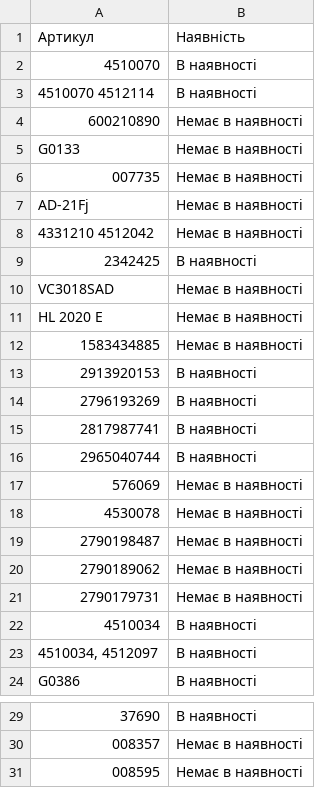
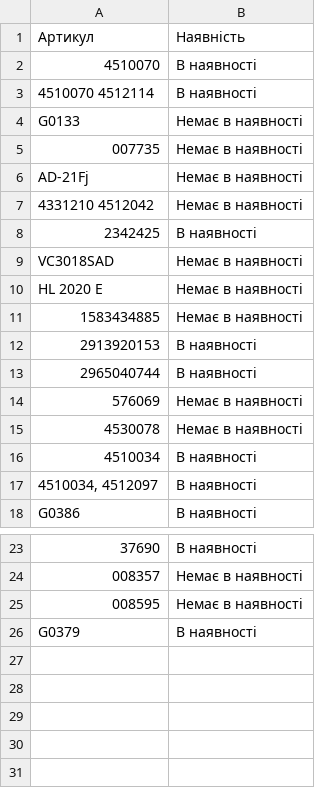
Before and after one commit to TSOstap/NEO.HM-1-, a CSV file: tools-store-feed/horoshop.csv, drawn as a sheet; only a part is shown, gaps mark what is left out; removed rows and columns are numbered as before the commit, all else as after; the diff names each change by its address in the sheet, - before the commit and + after, or states it on an @@ line.

```diff
--- a/tools-store-feed/horoshop.csv
+++ b/tools-store-feed/horoshop.csv
-row 4: 600210890 | Немає в наявності
-row 14: 2796193269 | В наявності
-row 15: 2817987741 | В наявності
-row 19: 2790198487 | Немає в наявності
-row 20: 2790189062 | Немає в наявності
-row 21: 2790179731 | Немає в наявності
+row 26: G0379 | В наявності
```
